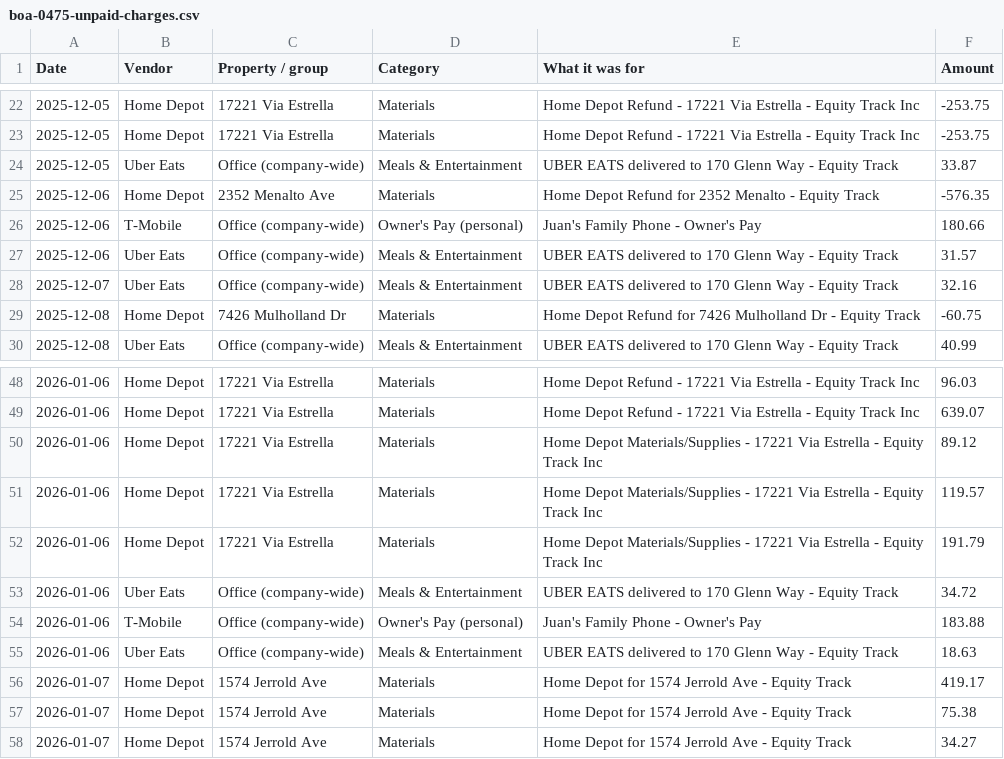
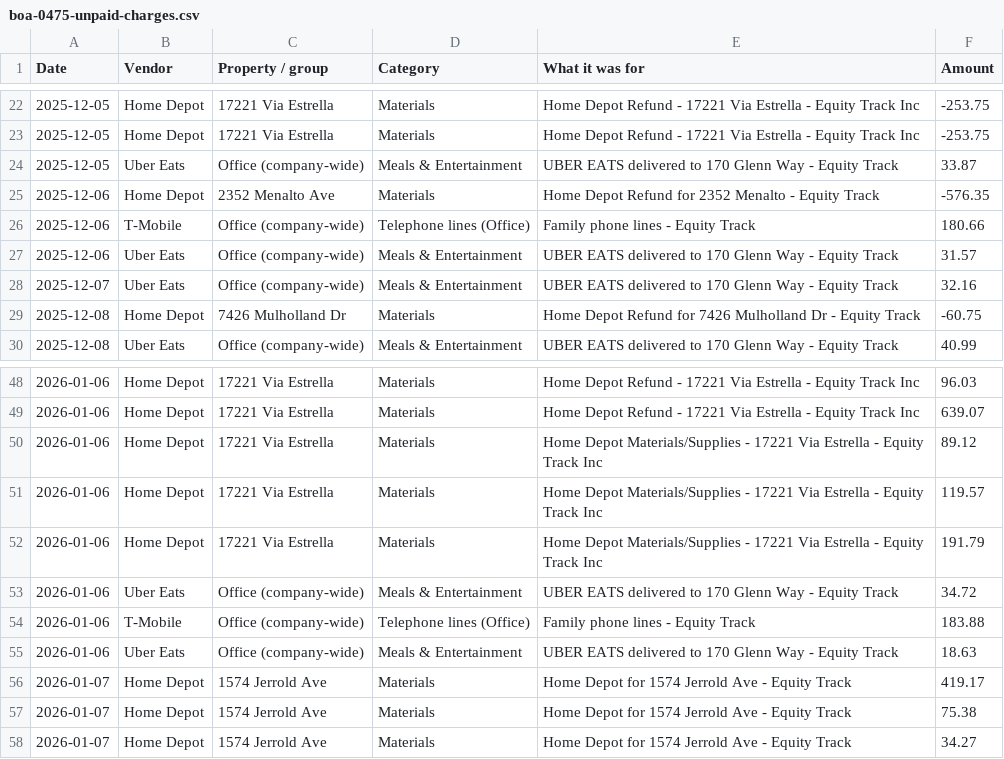
Before and after one commit to juantwinhomes/Juan-Diaz-CEO-Twin-Home-Buyer, a CSV file: reports/boa-0475-unpaid-charges.csv, drawn as a sheet; only a part is shown, gaps mark what is left out.

```diff
--- a/reports/boa-0475-unpaid-charges.csv
+++ b/reports/boa-0475-unpaid-charges.csv
@@ -25,3 +25,3 @@ Date,Vendor,Property / group,Category,What it was for,Amount
 2025-12-06,Home Depot,2352 Menalto Ave,Materials,Home Depot Refund for 2352 Menalto - Equity Track,-576.35
-2025-12-06,T-Mobile,Office (company-wide),Owner's Pay (personal),Juan's Family Phone - Owner's Pay,180.66
+2025-12-06,T-Mobile,Office (company-wide),Telephone lines (Office),Family phone lines - Equity Track,180.66
 2025-12-06,Uber Eats,Office (company-wide),Meals & Entertainment,UBER EATS delivered to 170 Glenn Way - Equity Track,31.57
@@ -53,3 +53,3 @@ Date,Vendor,Property / group,Category,What it was for,Amount
 2026-01-06,Uber Eats,Office (company-wide),Meals & Entertainment,UBER EATS delivered to 170 Glenn Way - Equity Track,34.72
-2026-01-06,T-Mobile,Office (company-wide),Owner's Pay (personal),Juan's Family Phone - Owner's Pay,183.88
+2026-01-06,T-Mobile,Office (company-wide),Telephone lines (Office),Family phone lines - Equity Track,183.88
 2026-01-06,Uber Eats,Office (company-wide),Meals & Entertainment,UBER EATS delivered to 170 Glenn Way - Equity Track,18.63
```
Also changed, not shown: 1 other file.
